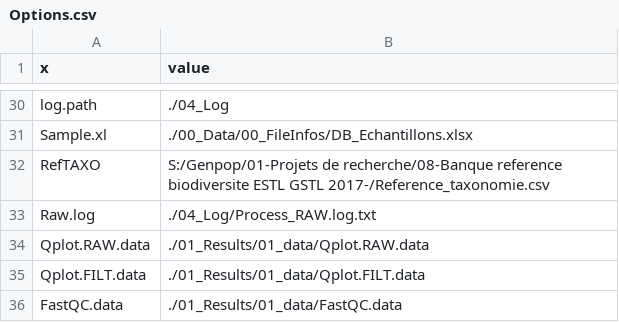
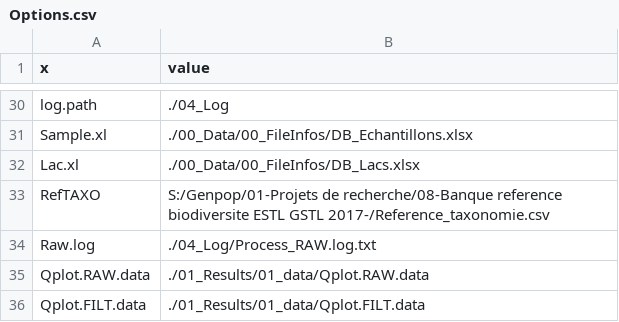
Before and after one commit to biodray/eDNA-tests, a CSV file: 04_Log/Options.csv, drawn as a sheet; only a part is shown, gaps mark what is left out; the shorter side is filled out with more unchanged rows; the diff names each change by its address in the sheet, - before the commit and + after, or states it on an @@ line.

Commit message:
Add Sample site info

```diff
--- a/04_Log/Options.csv
+++ b/04_Log/Options.csv
+row 32: Lac.xl | ./00_Data/00_FileInfos/DB_Lacs.xlsx
```
Also changed, not shown: 2 other files.
